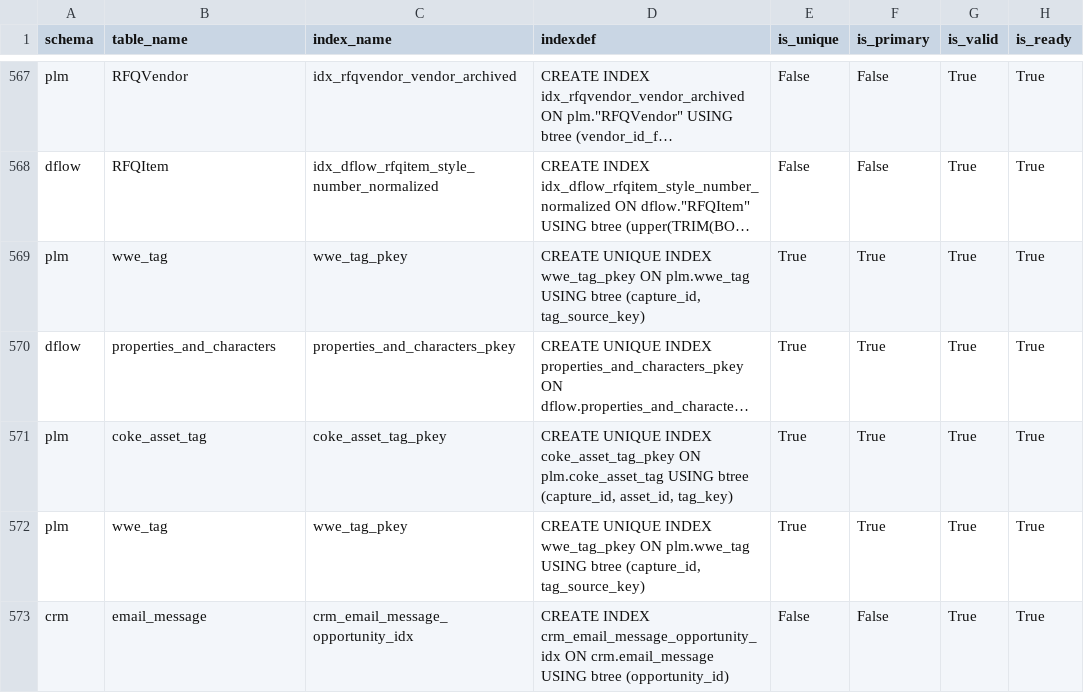
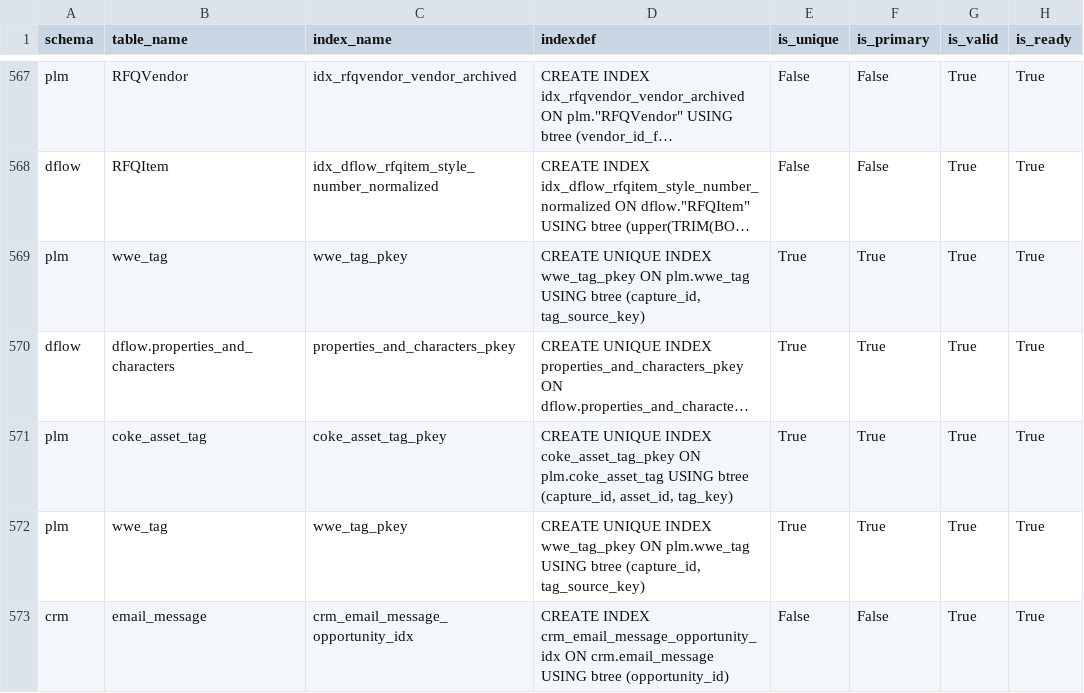
Before and after one commit to u2giants/shared-db, a CSV file: docs/verification/database-efficiency/20260904T212459Z/run1/indexes.csv, drawn as a sheet; only a part is shown, gaps mark what is left out; long unchanged cells end in …; the diff covers the shown part only; the diff names each change by its address in the sheet, - before the commit and + after, or states it on an @@ line.

```diff
--- a/docs/verification/database-efficiency/20260904T212459Z/run1/indexes.csv
+++ b/docs/verification/database-efficiency/20260904T212459Z/run1/indexes.csv
-B570 (table_name): properties_and_characters
+B570 (table_name): dflow.properties_and_characters
```
Also changed, not shown: 15 edited cells elsewhere in this file, docs/verification/database-efficiency/20260904T212459Z/run1/foreign-keys.csv, docs/verification/database-efficiency/20260904T212459Z/run1/relation-stats.csv, 13 other files.
